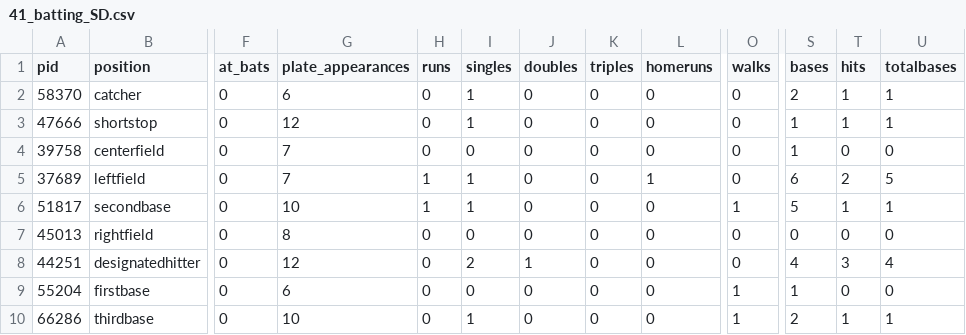
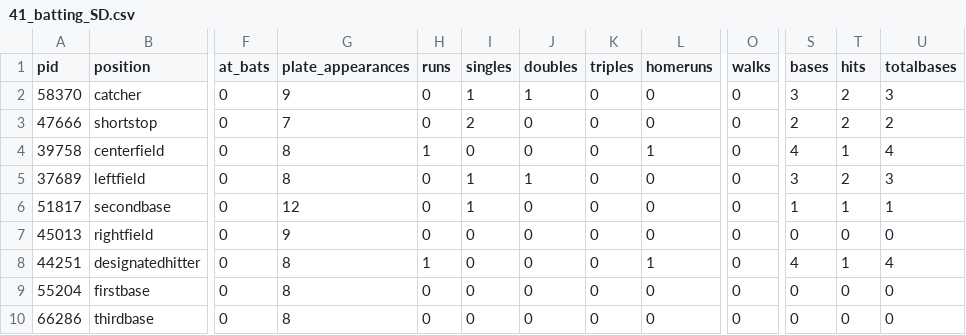
Before and after one commit to alexfall862/BaseballGameV5, a CSV file: BaseballGameV5/41_batting_SD.csv, drawn as a sheet; only a part is shown, gaps mark what is left out; the diff names each change by its address in the sheet, - before the commit and + after, or states it on an @@ line.

```diff
--- a/BaseballGameV5/41_batting_SD.csv
+++ b/BaseballGameV5/41_batting_SD.csv
-G2 (plate_appearances): 6
+G2 (plate_appearances): 9
-J2 (doubles): 0
+J2 (doubles): 1
-S2 (bases): 2
+S2 (bases): 3
-T2:T3 (hits): 1
+T2:T3 (hits): 2
-U2 (totalbases): 1
+U2 (totalbases): 3
-G3 (plate_appearances): 12
+G3 (plate_appearances): 7
-I3 (singles): 1
+I3 (singles): 2
-S3 (bases): 1
+S3 (bases): 2
-U3 (totalbases): 1
+U3 (totalbases): 2
-G4:G5 (plate_appearances): 7
+G4:G5 (plate_appearances): 8
-H4 (runs): 0
+H4 (runs): 1
-L4 (homeruns): 0
+L4 (homeruns): 1
-S4 (bases): 1
+S4 (bases): 4
-T4 (hits): 0
+T4 (hits): 1
-U4 (totalbases): 0
+U4 (totalbases): 4
-H5:H6 (runs): 1
+H5:H6 (runs): 0
-J5 (doubles): 0
+J5 (doubles): 1
-L5 (homeruns): 1
+L5 (homeruns): 0
-S5 (bases): 6
+S5 (bases): 3
-U5 (totalbases): 5
+U5 (totalbases): 3
-G6 (plate_appearances): 10
+G6 (plate_appearances): 12
-O6 (walks): 1
+O6 (walks): 0
-S6 (bases): 5
+S6 (bases): 1
-G7 (plate_appearances): 8
+G7 (plate_appearances): 9
-G8 (plate_appearances): 12
+G8 (plate_appearances): 8
-H8 (runs): 0
+H8 (runs): 1
-I8 (singles): 2
+I8 (singles): 0
-J8 (doubles): 1
+J8 (doubles): 0
-L8 (homeruns): 0
+L8 (homeruns): 1
-T8 (hits): 3
+T8 (hits): 1
-G9 (plate_appearances): 6
+G9 (plate_appearances): 8
-O9:O10 (walks): 1
+O9:O10 (walks): 0
-S9 (bases): 1
+S9 (bases): 0
-G10 (plate_appearances): 10
+G10 (plate_appearances): 8
-I10 (singles): 1
+I10 (singles): 0
-S10 (bases): 2
+S10 (bases): 0
-T10 (hits): 1
+T10 (hits): 0
-U10 (totalbases): 1
+U10 (totalbases): 0
```
Also changed, not shown: BaseballGameV5/41_defense_SD.csv, BaseballGameV5/42_batting_SD.csv, 26 other files.
